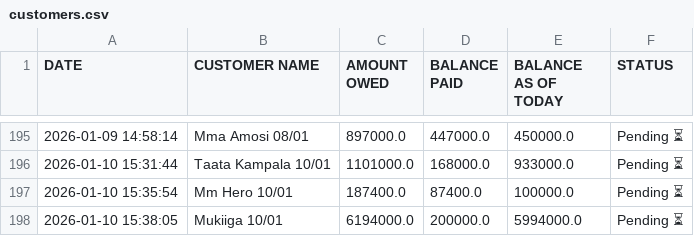
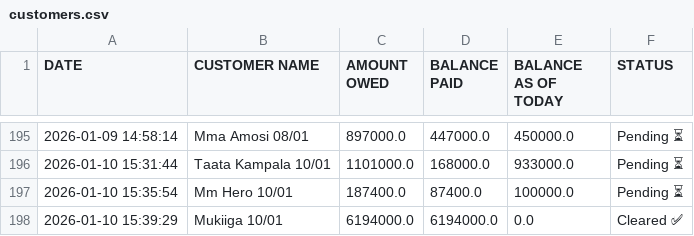
Before and after one commit to peter4652k/debttracker, a CSV file: data/customers.csv, drawn as a sheet; only a part is shown, gaps mark what is left out.

Commit message:
Update customers.csv from Streamlit app

```diff
--- a/data/customers.csv
+++ b/data/customers.csv
@@ -197,2 +197,2 @@ DATE,CUSTOMER NAME,AMOUNT OWED,BALANCE PAID,BALANCE AS OF TODAY,STATUS
 2026-01-10 15:35:54,Mm Hero 10/01,187400.0,87400.0,100000.0,Pending ⏳
-2026-01-10 15:38:05,Mukiiga 10/01,6194000.0,200000.0,5994000.0,Pending ⏳
+2026-01-10 15:39:29,Mukiiga 10/01,6194000.0,6194000.0,0.0,Cleared ✅
```
